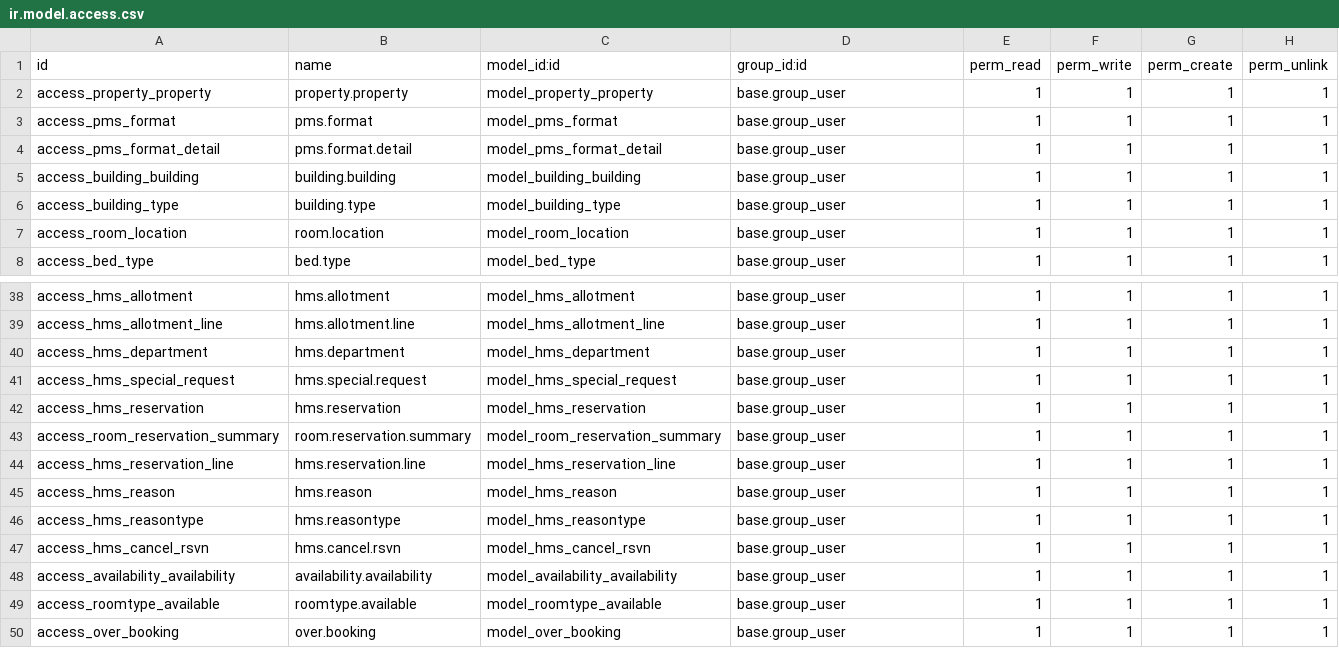
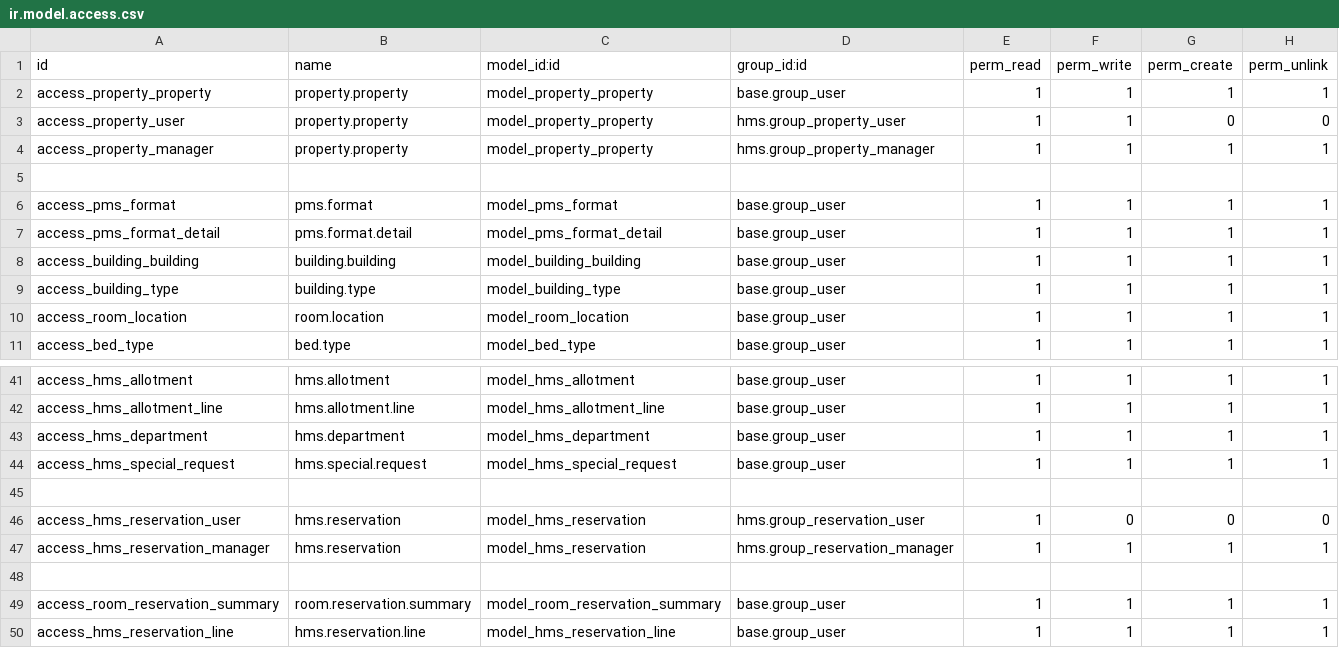
Before and after one commit to kaungmyatsoekms/hms-1, a CSV file: hms/security/ir.model.access.csv, drawn as a sheet; only a part is shown, gaps mark what is left out; the shorter side is filled out with more unchanged rows.

```diff
--- a/hms/security/ir.model.access.csv
+++ b/hms/security/ir.model.access.csv
@@ -2,2 +2,5 @@ id,name,model_id:id,group_id:id,perm_read,perm_write,perm_create,perm_unlink
 access_property_property,property.property,model_property_property,base.group_user,1,1,1,1
+access_property_user,property.property,model_property_property,hms.group_property_user,1,1,0,0
+access_property_manager,property.property,model_property_property,hms.group_property_manager,1,1,1,1
+
 access_pms_format,pms.format,model_pms_format,base.group_user,1,1,1,1
@@ -41,3 +44,6 @@ access_hms_department,hms.department,model_hms_department,base.group_user,1,1,1,
 access_hms_special_request,hms.special.request,model_hms_special_request,base.group_user,1,1,1,1
-access_hms_reservation,hms.reservation,model_hms_reservation,base.group_user,1,1,1,1
+
+access_hms_reservation_user,hms.reservation,model_hms_reservation,hms.group_reservation_user,1,0,0,0
+access_hms_reservation_manager,hms.reservation,model_hms_reservation,hms.group_reservation_manager,1,1,1,1
+
 access_room_reservation_summary,room.reservation.summary,model_room_reservation_summary,base.group_user,1,1,1,1
```
Also changed, not shown: 4 other files.
